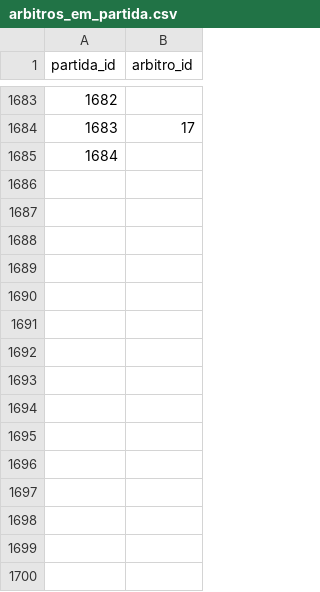
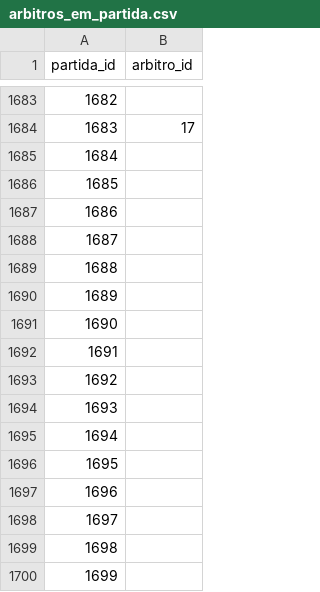
Before and after one commit to shinzatokazuya/kamusari, a CSV file: novo_bd1971_robusto/output_csvs/arbitros_em_partida.csv, drawn as a sheet; only a part is shown, gaps mark what is left out; the diff names each change by its address in the sheet, - before the commit and + after, or states it on an @@ line.

```diff
--- a/novo_bd1971_robusto/output_csvs/arbitros_em_partida.csv
+++ b/novo_bd1971_robusto/output_csvs/arbitros_em_partida.csv
+row 1686: 1685
+row 1687: 1686
+row 1688: 1687
+row 1689: 1688
+row 1690: 1689
+row 1691: 1690
+row 1692: 1691
+row 1693: 1692
+row 1694: 1693
+row 1695: 1694
+row 1696: 1695
+row 1697: 1696
+row 1698: 1697
+row 1699: 1698
+row 1700: 1699
```
Also changed, not shown: novo_bd1971_robusto/output_csvs/estadios.csv, novo_bd1971_robusto/output_csvs/eventos_partida.csv, 4 other files.
